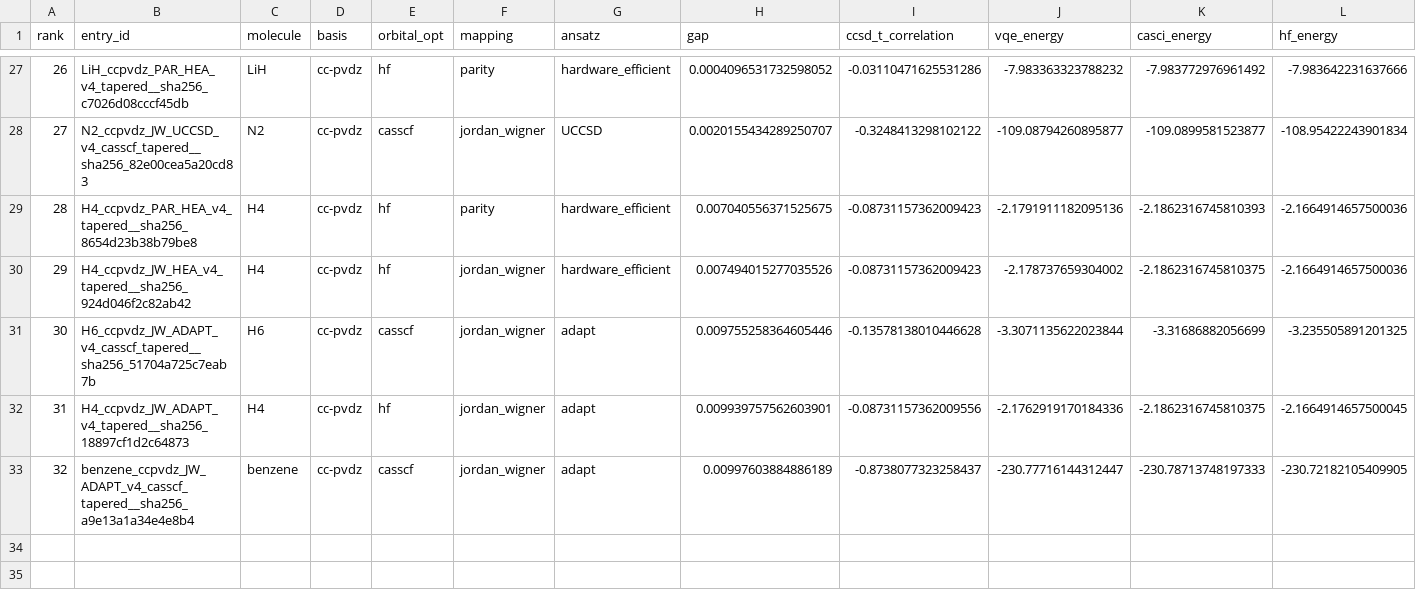
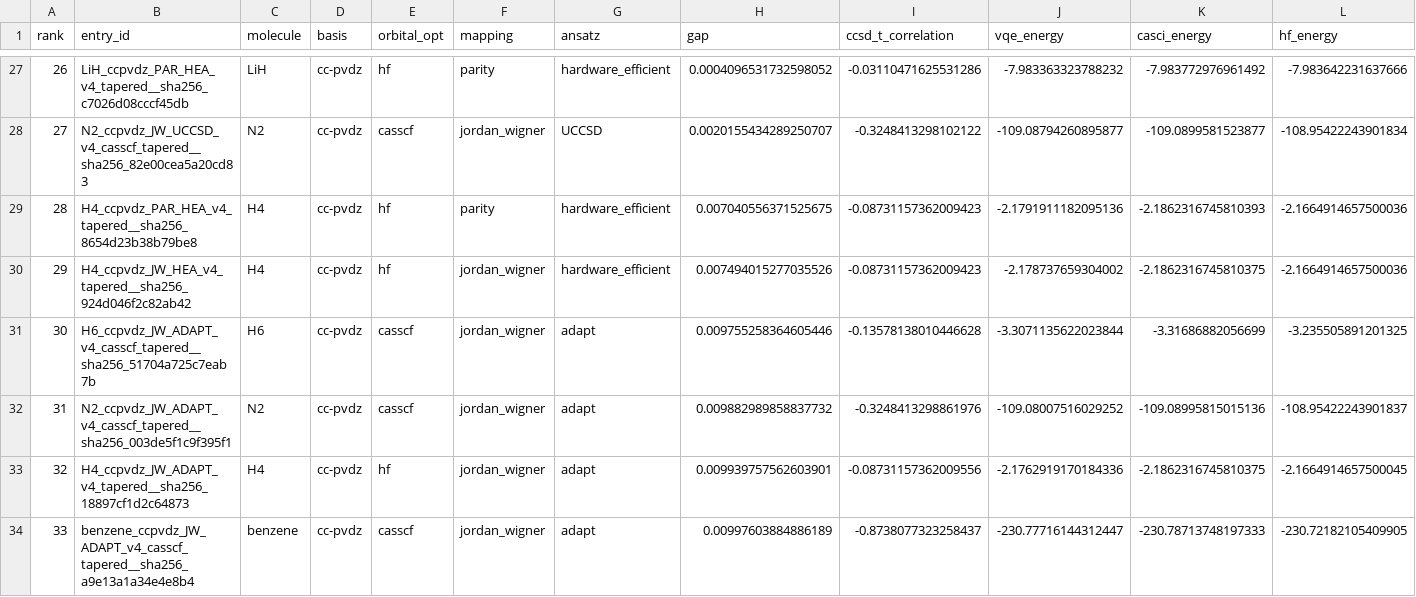
Before and after one commit to qencode-benchmark/qencode-benchmark, a CSV file: website/public/data/leaderboard_accuracy.csv, drawn as a sheet; only a part is shown, gaps mark what is left out; addresses are those after the commit; rows hold the shown columns only; the diff names each change by its address in the sheet, - before the commit and + after, or states it on an @@ line.

Commit message:
cert: N2 JW/ADAPT certified — 9.883 mHa, 20 ops / pool 404, CASSCF, 12->8 qubits

```diff
--- a/website/public/data/leaderboard_accuracy.csv
+++ b/website/public/data/leaderboard_accuracy.csv
+row 32: 31 | N2_ccpvdz_JW_ADAPT_v4_casscf_tapered__sha256_003de5f1c9f395f1 | N2 | cc-pvdz | casscf | jordan_wigner | adapt | 0.009882989858837732 | -0.3248413298861976 | -109.08007516029252 | -109.08995815015136 | -108.95422243901837
@@ column A (rank) renumbered from row 33 down @@
```
Also changed, not shown: 2 other files.
